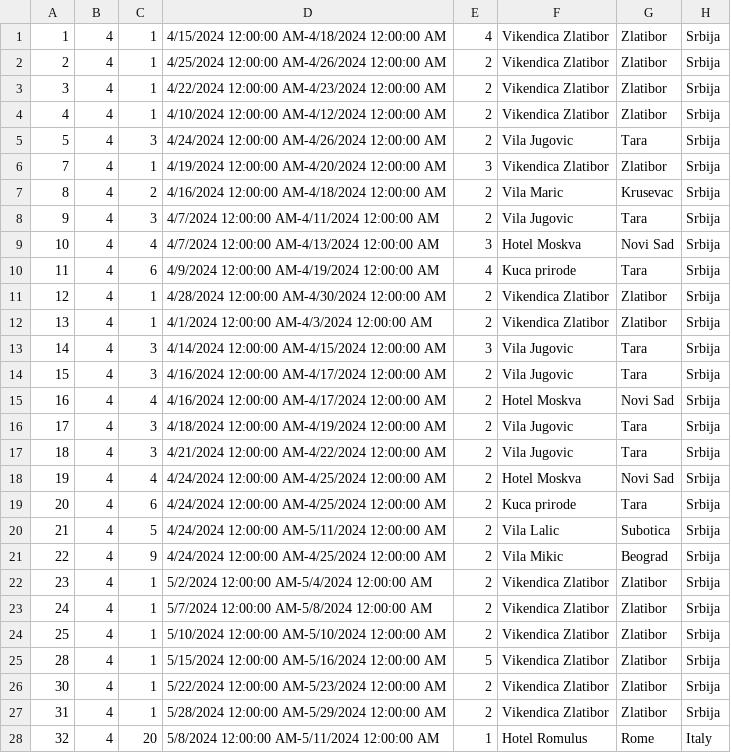
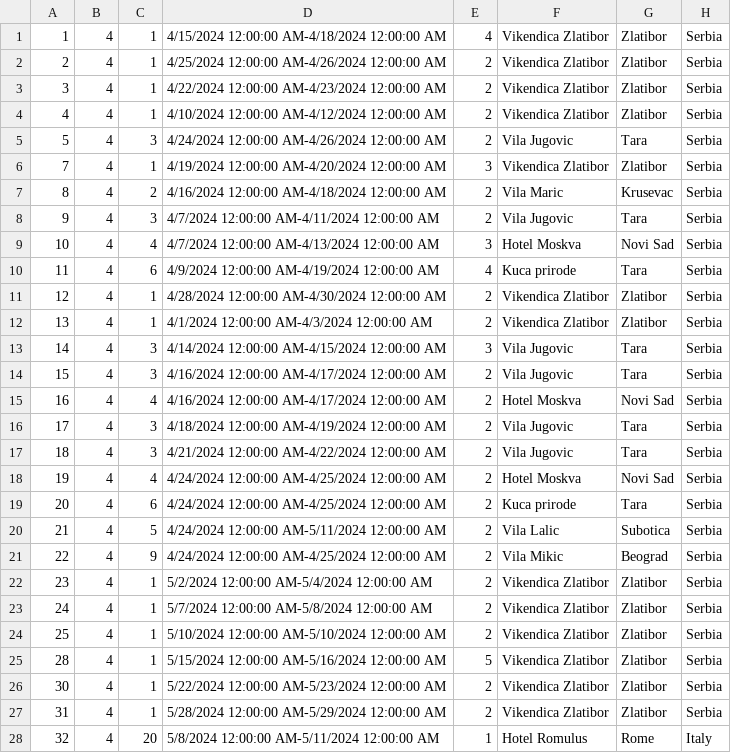
Before and after one commit to katarinap02/booking-application, a CSV file: Resources/Data/accommodation_reservations.csv, drawn as a sheet; only a part is shown; the diff covers the shown part only.

```diff
--- a/Resources/Data/accommodation_reservations.csv
+++ b/Resources/Data/accommodation_reservations.csv
@@ -1,28 +1,28 @@
-1|4|1|4/15/2024 12:00:00 AM-4/18/2024 12:00:00 AM|4|Vikendica Zlatibor|Zlatibor|Srbija
-2|4|1|4/25/2024 12:00:00 AM-4/26/2024 12:00:00 AM|2|Vikendica Zlatibor|Zlatibor|Srbija
-3|4|1|4/22/2024 12:00:00 AM-4/23/2024 12:00:00 AM|2|Vikendica Zlatibor|Zlatibor|Srbija
-4|4|1|4/10/2024 12:00:00 AM-4/12/2024 12:00:00 AM|2|Vikendica Zlatibor|Zlatibor|Srbija
-5|4|3|4/24/2024 12:00:00 AM-4/26/2024 12:00:00 AM|2|Vila Jugovic|Tara|Srbija
-7|4|1|4/19/2024 12:00:00 AM-4/20/2024 12:00:00 AM|3|Vikendica Zlatibor|Zlatibor|Srbija
-8|4|2|4/16/2024 12:00:00 AM-4/18/2024 12:00:00 AM|2|Vila Maric|Krusevac|Srbija
-9|4|3|4/7/2024 12:00:00 AM-4/11/2024 12:00:00 AM|2|Vila Jugovic|Tara|Srbija
-10|4|4|4/7/2024 12:00:00 AM-4/13/2024 12:00:00 AM|3|Hotel Moskva|Novi Sad|Srbija
-11|4|6|4/9/2024 12:00:00 AM-4/19/2024 12:00:00 AM|4|Kuca prirode|Tara|Srbija
-12|4|1|4/28/2024 12:00:00 AM-4/30/2024 12:00:00 AM|2|Vikendica Zlatibor|Zlatibor|Srbija
-13|4|1|4/1/2024 12:00:00 AM-4/3/2024 12:00:00 AM|2|Vikendica Zlatibor|Zlatibor|Srbija
-14|4|3|4/14/2024 12:00:00 AM-4/15/2024 12:00:00 AM|3|Vila Jugovic|Tara|Srbija
-15|4|3|4/16/2024 12:00:00 AM-4/17/2024 12:00:00 AM|2|Vila Jugovic|Tara|Srbija
-16|4|4|4/16/2024 12:00:00 AM-4/17/2024 12:00:00 AM|2|Hotel Moskva|Novi Sad|Srbija
-17|4|3|4/18/2024 12:00:00 AM-4/19/2024 12:00:00 AM|2|Vila Jugovic|Tara|Srbija
-18|4|3|4/21/2024 12:00:00 AM-4/22/2024 12:00:00 AM|2|Vila Jugovic|Tara|Srbija
-19|4|4|4/24/2024 12:00:00 AM-4/25/2024 12:00:00 AM|2|Hotel Moskva|Novi Sad|Srbija
-20|4|6|4/24/2024 12:00:00 AM-4/25/2024 12:00:00 AM|2|Kuca prirode|Tara|Srbija
-21|4|5|4/24/2024 12:00:00 AM-5/11/2024 12:00:00 AM|2|Vila Lalic|Subotica|Srbija
-22|4|9|4/24/2024 12:00:00 AM-4/25/2024 12:00:00 AM|2|Vila Mikic|Beograd|Srbija
-23|4|1|5/2/2024 12:00:00 AM-5/4/2024 12:00:00 AM|2|Vikendica Zlatibor|Zlatibor|Srbija
-24|4|1|5/7/2024 12:00:00 AM-5/8/2024 12:00:00 AM|2|Vikendica Zlatibor|Zlatibor|Srbija
-25|4|1|5/10/2024 12:00:00 AM-5/10/2024 12:00:00 AM|2|Vikendica Zlatibor|Zlatibor|Srbija
-28|4|1|5/15/2024 12:00:00 AM-5/16/2024 12:00:00 AM|5|Vikendica Zlatibor|Zlatibor|Srbija
-30|4|1|5/22/2024 12:00:00 AM-5/23/2024 12:00:00 AM|2|Vikendica Zlatibor|Zlatibor|Srbija
-31|4|1|5/28/2024 12:00:00 AM-5/29/2024 12:00:00 AM|2|Vikendica Zlatibor|Zlatibor|Srbija
+1|4|1|4/15/2024 12:00:00 AM-4/18/2024 12:00:00 AM|4|Vikendica Zlatibor|Zlatibor|Serbia
+2|4|1|4/25/2024 12:00:00 AM-4/26/2024 12:00:00 AM|2|Vikendica Zlatibor|Zlatibor|Serbia
+3|4|1|4/22/2024 12:00:00 AM-4/23/2024 12:00:00 AM|2|Vikendica Zlatibor|Zlatibor|Serbia
+4|4|1|4/10/2024 12:00:00 AM-4/12/2024 12:00:00 AM|2|Vikendica Zlatibor|Zlatibor|Serbia
+5|4|3|4/24/2024 12:00:00 AM-4/26/2024 12:00:00 AM|2|Vila Jugovic|Tara|Serbia
+7|4|1|4/19/2024 12:00:00 AM-4/20/2024 12:00:00 AM|3|Vikendica Zlatibor|Zlatibor|Serbia
+8|4|2|4/16/2024 12:00:00 AM-4/18/2024 12:00:00 AM|2|Vila Maric|Krusevac|Serbia
+9|4|3|4/7/2024 12:00:00 AM-4/11/2024 12:00:00 AM|2|Vila Jugovic|Tara|Serbia
+10|4|4|4/7/2024 12:00:00 AM-4/13/2024 12:00:00 AM|3|Hotel Moskva|Novi Sad|Serbia
+11|4|6|4/9/2024 12:00:00 AM-4/19/2024 12:00:00 AM|4|Kuca prirode|Tara|Serbia
+12|4|1|4/28/2024 12:00:00 AM-4/30/2024 12:00:00 AM|2|Vikendica Zlatibor|Zlatibor|Serbia
+13|4|1|4/1/2024 12:00:00 AM-4/3/2024 12:00:00 AM|2|Vikendica Zlatibor|Zlatibor|Serbia
+14|4|3|4/14/2024 12:00:00 AM-4/15/2024 12:00:00 AM|3|Vila Jugovic|Tara|Serbia
+15|4|3|4/16/2024 12:00:00 AM-4/17/2024 12:00:00 AM|2|Vila Jugovic|Tara|Serbia
+16|4|4|4/16/2024 12:00:00 AM-4/17/2024 12:00:00 AM|2|Hotel Moskva|Novi Sad|Serbia
+17|4|3|4/18/2024 12:00:00 AM-4/19/2024 12:00:00 AM|2|Vila Jugovic|Tara|Serbia
+18|4|3|4/21/2024 12:00:00 AM-4/22/2024 12:00:00 AM|2|Vila Jugovic|Tara|Serbia
+19|4|4|4/24/2024 12:00:00 AM-4/25/2024 12:00:00 AM|2|Hotel Moskva|Novi Sad|Serbia
+20|4|6|4/24/2024 12:00:00 AM-4/25/2024 12:00:00 AM|2|Kuca prirode|Tara|Serbia
+21|4|5|4/24/2024 12:00:00 AM-5/11/2024 12:00:00 AM|2|Vila Lalic|Subotica|Serbia
+22|4|9|4/24/2024 12:00:00 AM-4/25/2024 12:00:00 AM|2|Vila Mikic|Beograd|Serbia
+23|4|1|5/2/2024 12:00:00 AM-5/4/2024 12:00:00 AM|2|Vikendica Zlatibor|Zlatibor|Serbia
+24|4|1|5/7/2024 12:00:00 AM-5/8/2024 12:00:00 AM|2|Vikendica Zlatibor|Zlatibor|Serbia
+25|4|1|5/10/2024 12:00:00 AM-5/10/2024 12:00:00 AM|2|Vikendica Zlatibor|Zlatibor|Serbia
+28|4|1|5/15/2024 12:00:00 AM-5/16/2024 12:00:00 AM|5|Vikendica Zlatibor|Zlatibor|Serbia
+30|4|1|5/22/2024 12:00:00 AM-5/23/2024 12:00:00 AM|2|Vikendica Zlatibor|Zlatibor|Serbia
+31|4|1|5/28/2024 12:00:00 AM-5/29/2024 12:00:00 AM|2|Vikendica Zlatibor|Zlatibor|Serbia
 32|4|20|5/8/2024 12:00:00 AM-5/11/2024 12:00:00 AM|1|Hotel Romulus|Rome|Italy
```
Also changed, not shown: 58 edited cells elsewhere in this file, Resources/Data/accommodations.csv, Resources/Data/forums.csv, 2 other files.
